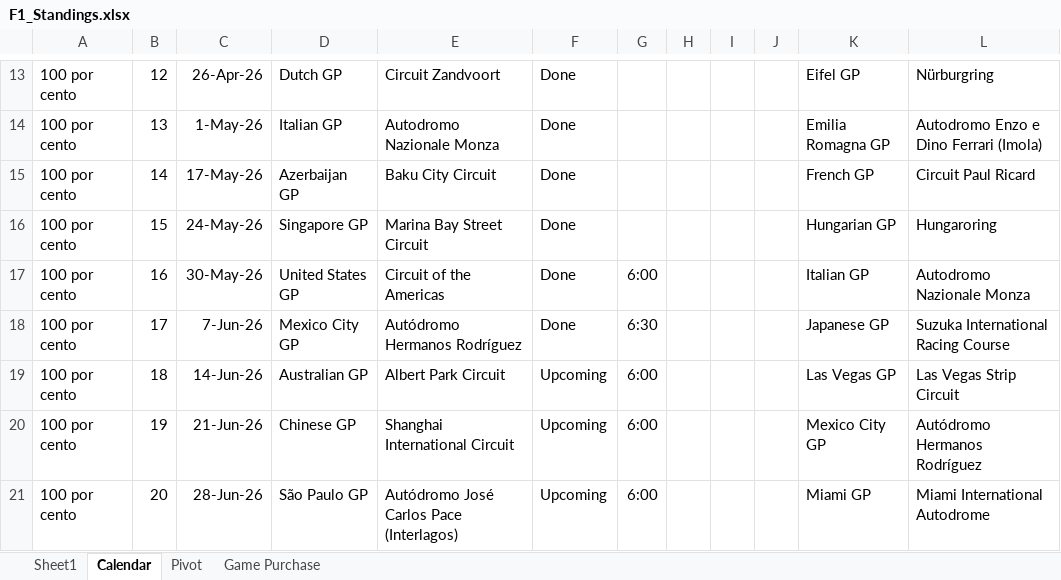
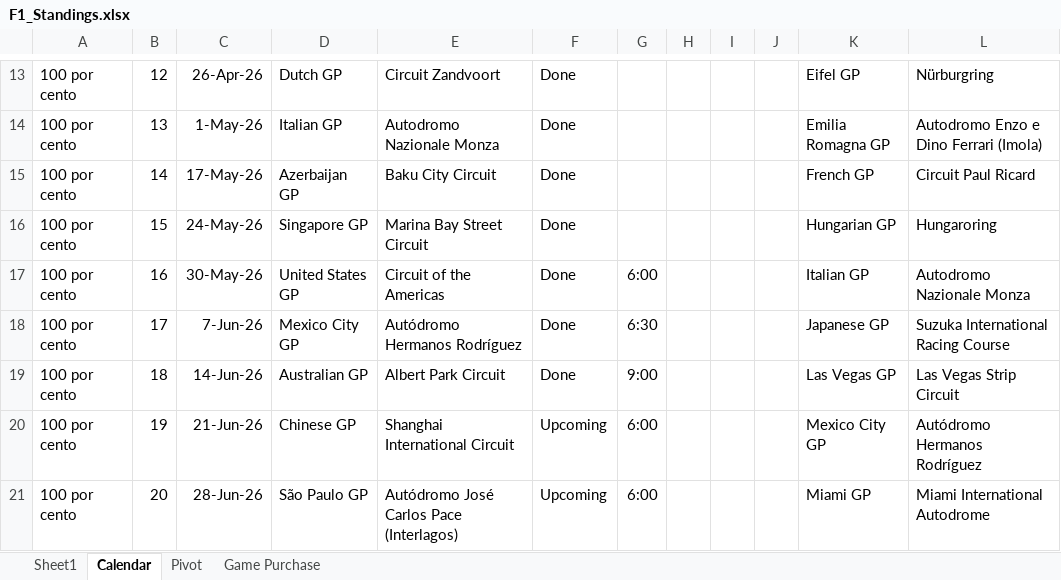
Before and after one commit to rcr1995/f1-game-dashboard, an Excel workbook: F1_Standings.xlsx, sheet Calendar, drawn as a sheet; only a part is shown, gaps mark what is left out; values as stored, in another font and other column widths than the file's, no borders; the diff names each change by its address in the sheet, - before the commit and + after, or states it on an @@ line.

```diff
--- a/F1_Standings.xlsx (sheet Calendar)
+++ b/F1_Standings.xlsx (sheet Calendar)
-F19: Upcoming
+F19: Done
-G19: 6:00
+G19: 9:00
```
Also changed, not shown: sheet Sheet1.
